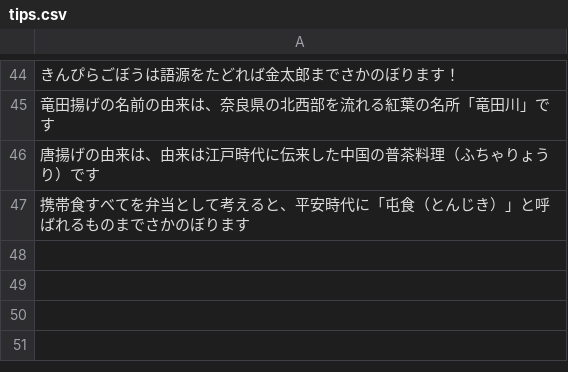
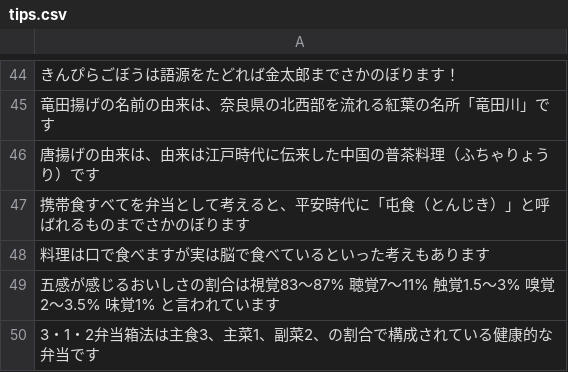
Before and after one commit to Sansyou47/kd-develop-2024-team-A, a CSV file: python/app/static/csv/tips.csv, drawn as a sheet; only a part is shown, gaps mark what is left out; the diff names each change by its address in the sheet, - before the commit and + after, or states it on an @@ line.

```diff
--- a/python/app/static/csv/tips.csv
+++ b/python/app/static/csv/tips.csv
+row 48: 料理は口で食べますが実は脳で食べているといった考えもあります
+row 49: 五感が感じるおいしさの割合は視覚83～87% 聴覚7～11% 触覚1.5～3% 嗅覚2～3.5% 味覚1% と言われています
+row 50: 3・1・2弁当箱法は主食3、主菜1、副菜2、の割合で構成されている健康的な弁当です
```
Also changed, not shown: 5 other files.
